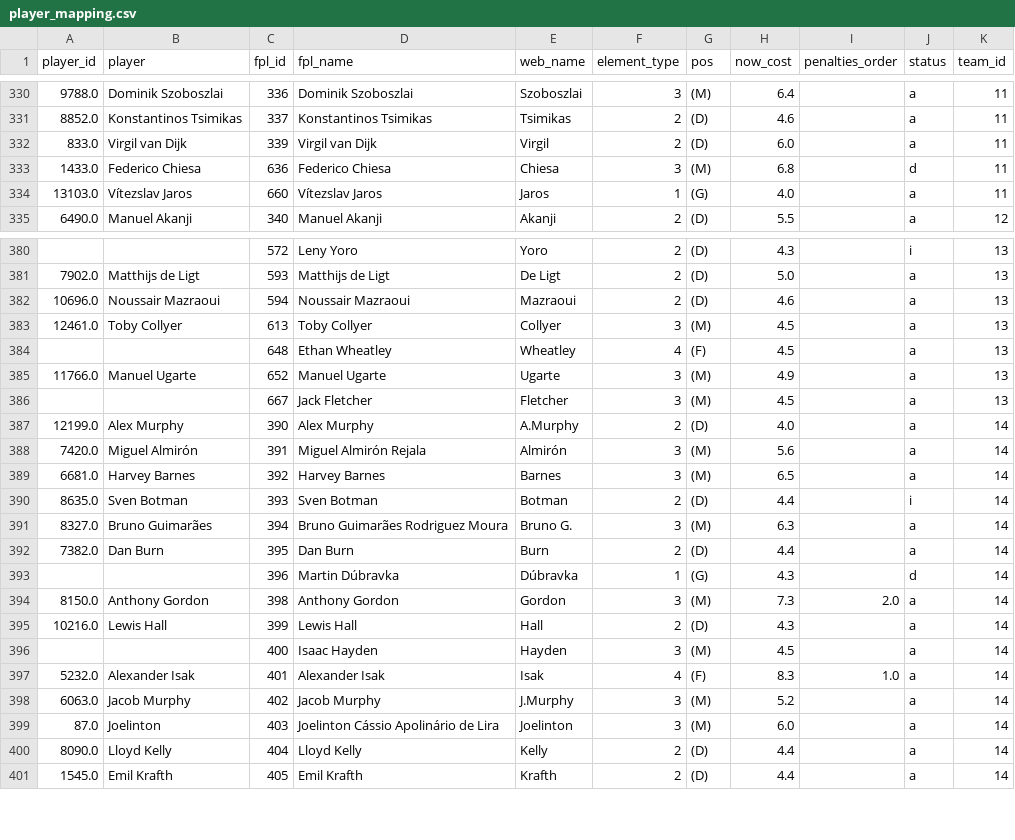
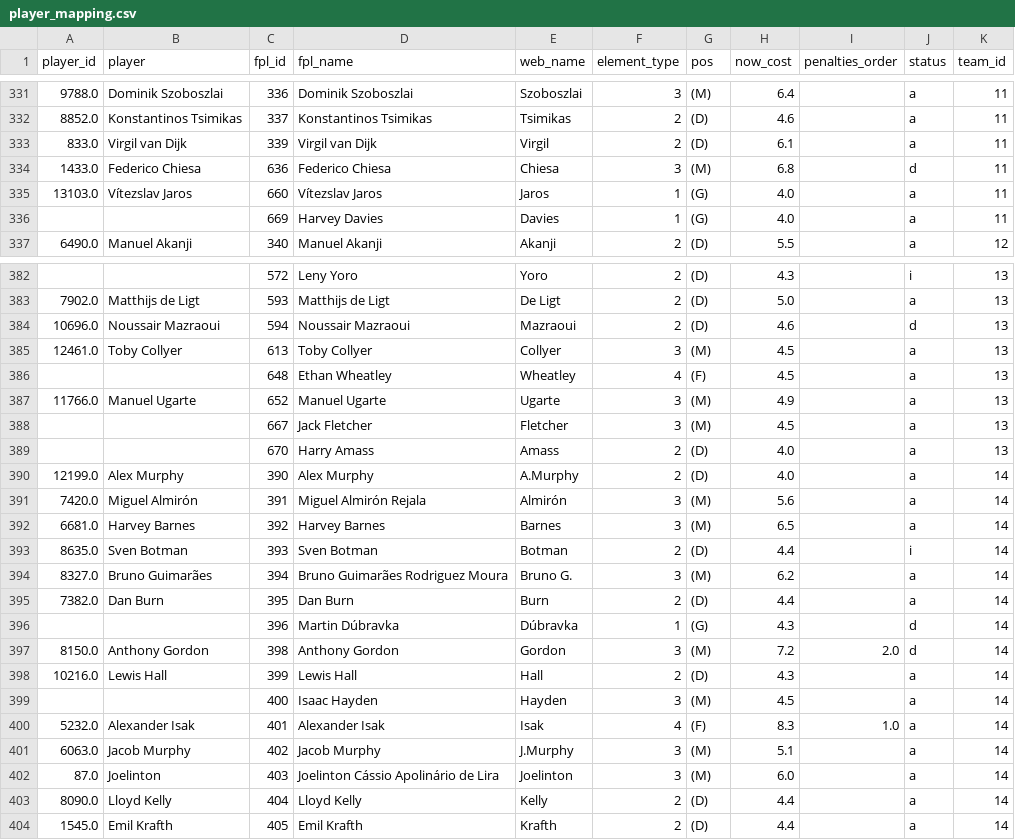
Before and after one commit to njgootee/FPLalytics, a CSV file: data/2024/player_mapping.csv, drawn as a sheet; only a part is shown, gaps mark what is left out; the diff covers the shown part only.

```diff
--- a/data/2024/player_mapping.csv
+++ b/data/2024/player_mapping.csv
@@ -331,5 +332,6 @@ player_id,player,fpl_id,fpl_name,web_name,element_type,pos,now_cost,penalties_or
 8852.0,Konstantinos Tsimikas,337,Konstantinos Tsimikas,Tsimikas,2,(D),4.6,,a,11
-833.0,Virgil van Dijk,339,Virgil van Dijk,Virgil,2,(D),6.0,,a,11
+833.0,Virgil van Dijk,339,Virgil van Dijk,Virgil,2,(D),6.1,,a,11
 1433.0,Federico Chiesa,636,Federico Chiesa,Chiesa,3,(M),6.8,,d,11
 13103.0,Vítezslav Jaros,660,Vítezslav Jaros,Jaros,1,(G),4.0,,a,11
+,,669,Harvey Davies,Davies,1,(G),4.0,,a,11
 6490.0,Manuel Akanji,340,Manuel Akanji,Akanji,2,(D),5.5,,a,12
@@ -381,3 +383,3 @@ player_id,player,fpl_id,fpl_name,web_name,element_type,pos,now_cost,penalties_or
 7902.0,Matthijs de Ligt,593,Matthijs de Ligt,De Ligt,2,(D),5.0,,a,13
-10696.0,Noussair Mazraoui,594,Noussair Mazraoui,Mazraoui,2,(D),4.6,,a,13
+10696.0,Noussair Mazraoui,594,Noussair Mazraoui,Mazraoui,2,(D),4.6,,d,13
 12461.0,Toby Collyer,613,Toby Collyer,Collyer,3,(M),4.5,,a,13
@@ -386,2 +388,3 @@ player_id,player,fpl_id,fpl_name,web_name,element_type,pos,now_cost,penalties_or
 ,,667,Jack Fletcher,Fletcher,3,(M),4.5,,a,13
+,,670,Harry Amass,Amass,2,(D),4.0,,a,13
 12199.0,Alex Murphy,390,Alex Murphy,A.Murphy,2,(D),4.0,,a,14
@@ -390,6 +393,6 @@ player_id,player,fpl_id,fpl_name,web_name,element_type,pos,now_cost,penalties_or
 8635.0,Sven Botman,393,Sven Botman,Botman,2,(D),4.4,,i,14
-8327.0,Bruno Guimarães,394,Bruno Guimarães Rodriguez Moura,Bruno G.,3,(M),6.3,,a,14
+8327.0,Bruno Guimarães,394,Bruno Guimarães Rodriguez Moura,Bruno G.,3,(M),6.2,,a,14
 7382.0,Dan Burn,395,Dan Burn,Burn,2,(D),4.4,,a,14
 ,,396,Martin Dúbravka,Dúbravka,1,(G),4.3,,d,14
-8150.0,Anthony Gordon,398,Anthony Gordon,Gordon,3,(M),7.3,2.0,a,14
+8150.0,Anthony Gordon,398,Anthony Gordon,Gordon,3,(M),7.2,2.0,d,14
 10216.0,Lewis Hall,399,Lewis Hall,Hall,2,(D),4.3,,a,14
@@ -397,3 +400,3 @@ player_id,player,fpl_id,fpl_name,web_name,element_type,pos,now_cost,penalties_or
 5232.0,Alexander Isak,401,Alexander Isak,Isak,4,(F),8.3,1.0,a,14
-6063.0,Jacob Murphy,402,Jacob Murphy,J.Murphy,3,(M),5.2,,a,14
+6063.0,Jacob Murphy,402,Jacob Murphy,J.Murphy,3,(M),5.1,,a,14
 87.0,Joelinton,403,Joelinton Cássio Apolinário de Lira,Joelinton,3,(M),6.0,,a,14
```
Also changed, not shown: 1 added row and 116 edited cells elsewhere in this file, data/2024/fixture_data.csv, data/2024/odm_rating.csv, 4 other files.
